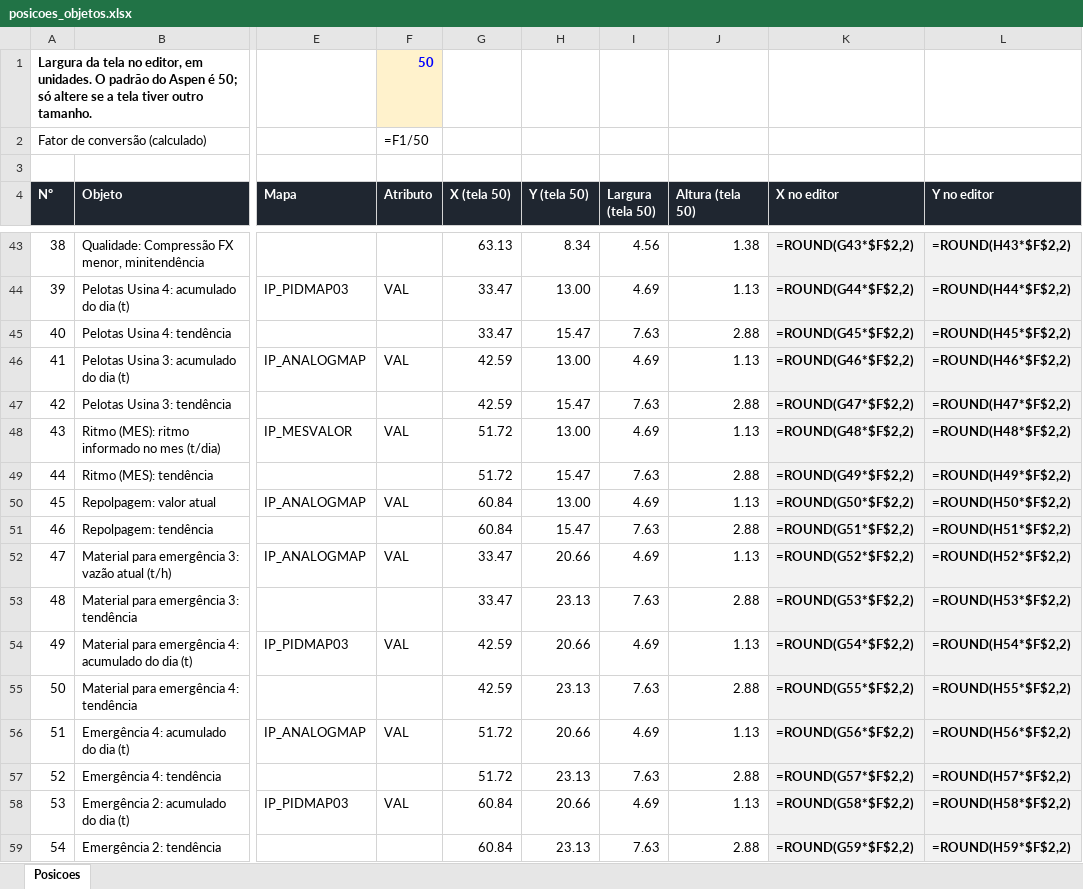
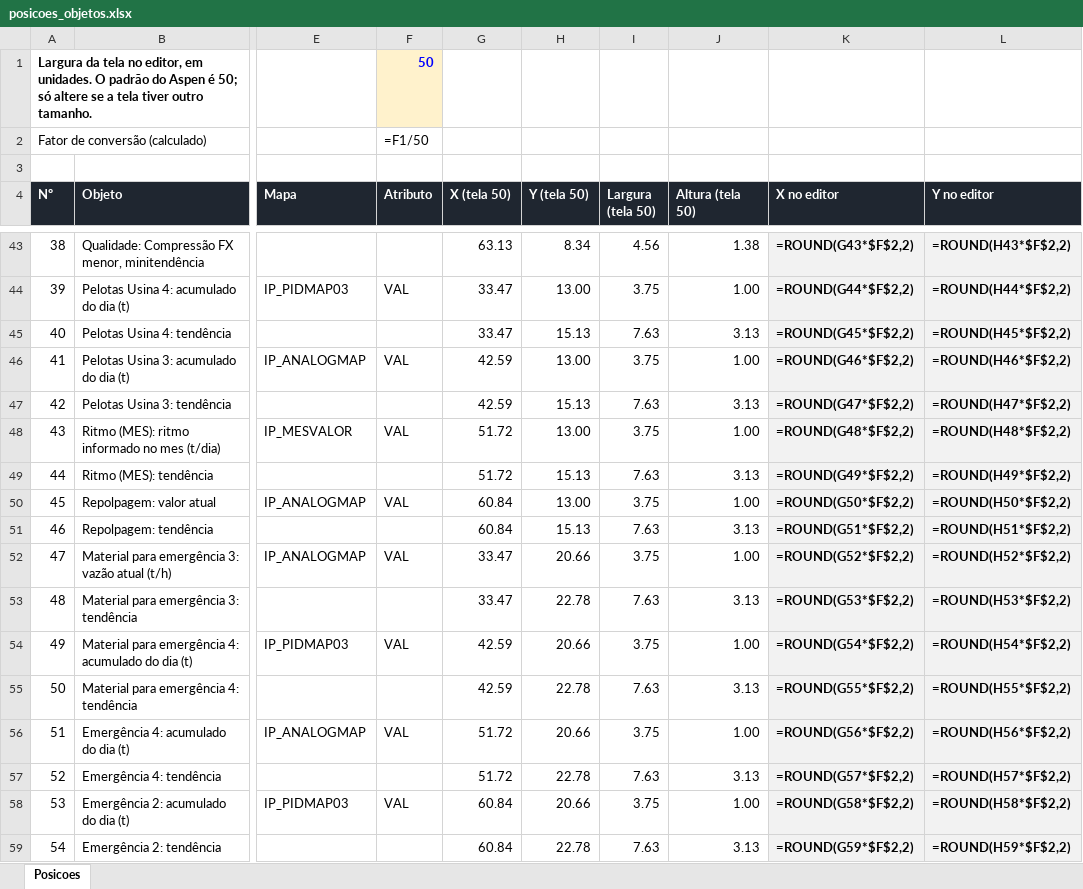
Before and after one commit to forl-felipe/lab-analise-mes, an Excel workbook: entregaveis/10_tela_tanques/aspen/posicoes_objetos.xlsx, sheet Posicoes, drawn as a sheet; only a part is shown, gaps mark what is left out; values as stored, in another font and other column widths than the file's, no borders; formulas without a stored value are shown as written; the diff covers the shown part only; the diff names each change by its address in the sheet, - before the commit and + after, or states it on an @@ line.

```diff
--- a/entregaveis/10_tela_tanques/aspen/posicoes_objetos.xlsx (sheet Posicoes)
+++ b/entregaveis/10_tela_tanques/aspen/posicoes_objetos.xlsx (sheet Posicoes)
-I44 (Largura (tela 50)): 4.69
+I44 (Largura (tela 50)): 3.75
-J44 (Altura (tela 50)): 1.13
+J44 (Altura (tela 50)): 1.00
-H45 (Y (tela 50)): 15.47
+H45 (Y (tela 50)): 15.13
-J45 (Altura (tela 50)): 2.88
+J45 (Altura (tela 50)): 3.13
-I46 (Largura (tela 50)): 4.69
+I46 (Largura (tela 50)): 3.75
-J46 (Altura (tela 50)): 1.13
+J46 (Altura (tela 50)): 1.00
-H47 (Y (tela 50)): 15.47
+H47 (Y (tela 50)): 15.13
-J47 (Altura (tela 50)): 2.88
+J47 (Altura (tela 50)): 3.13
-I48 (Largura (tela 50)): 4.69
+I48 (Largura (tela 50)): 3.75
-J48 (Altura (tela 50)): 1.13
+J48 (Altura (tela 50)): 1.00
-H49 (Y (tela 50)): 15.47
+H49 (Y (tela 50)): 15.13
-J49 (Altura (tela 50)): 2.88
+J49 (Altura (tela 50)): 3.13
-I50 (Largura (tela 50)): 4.69
+I50 (Largura (tela 50)): 3.75
-J50 (Altura (tela 50)): 1.13
+J50 (Altura (tela 50)): 1.00
-H51 (Y (tela 50)): 15.47
+H51 (Y (tela 50)): 15.13
-J51 (Altura (tela 50)): 2.88
+J51 (Altura (tela 50)): 3.13
-I52 (Largura (tela 50)): 4.69
+I52 (Largura (tela 50)): 3.75
-J52 (Altura (tela 50)): 1.13
+J52 (Altura (tela 50)): 1.00
-H53 (Y (tela 50)): 23.13
+H53 (Y (tela 50)): 22.78
-J53 (Altura (tela 50)): 2.88
+J53 (Altura (tela 50)): 3.13
-I54 (Largura (tela 50)): 4.69
+I54 (Largura (tela 50)): 3.75
-J54 (Altura (tela 50)): 1.13
+J54 (Altura (tela 50)): 1.00
-H55 (Y (tela 50)): 23.13
+H55 (Y (tela 50)): 22.78
-J55 (Altura (tela 50)): 2.88
+J55 (Altura (tela 50)): 3.13
-I56 (Largura (tela 50)): 4.69
+I56 (Largura (tela 50)): 3.75
-J56 (Altura (tela 50)): 1.13
+J56 (Altura (tela 50)): 1.00
-H57 (Y (tela 50)): 23.13
+H57 (Y (tela 50)): 22.78
-J57 (Altura (tela 50)): 2.88
+J57 (Altura (tela 50)): 3.13
-I58 (Largura (tela 50)): 4.69
+I58 (Largura (tela 50)): 3.75
-J58 (Altura (tela 50)): 1.13
+J58 (Altura (tela 50)): 1.00
-H59 (Y (tela 50)): 23.13
+H59 (Y (tela 50)): 22.78
-J59 (Altura (tela 50)): 2.88
+J59 (Altura (tela 50)): 3.13
```
Also changed, not shown: 79 edited cells elsewhere in this sheet, 13 other files.
